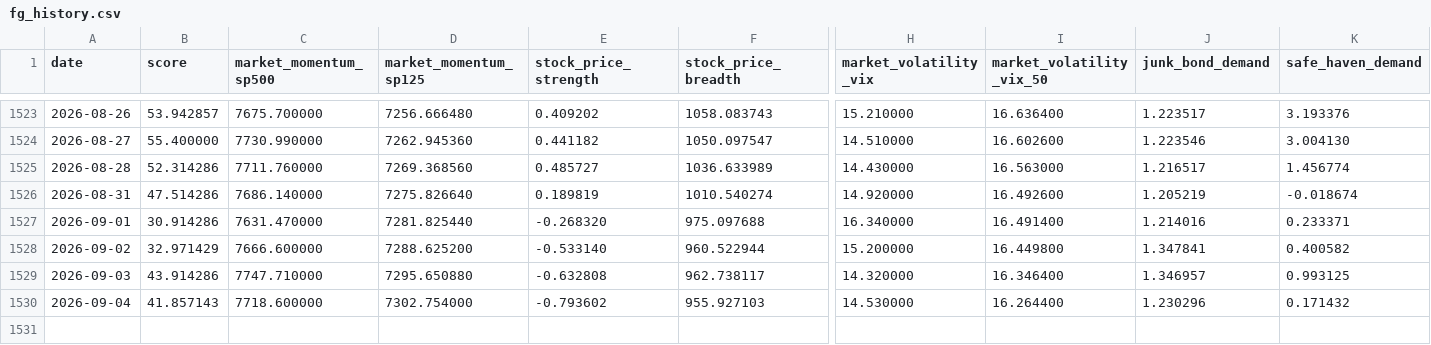
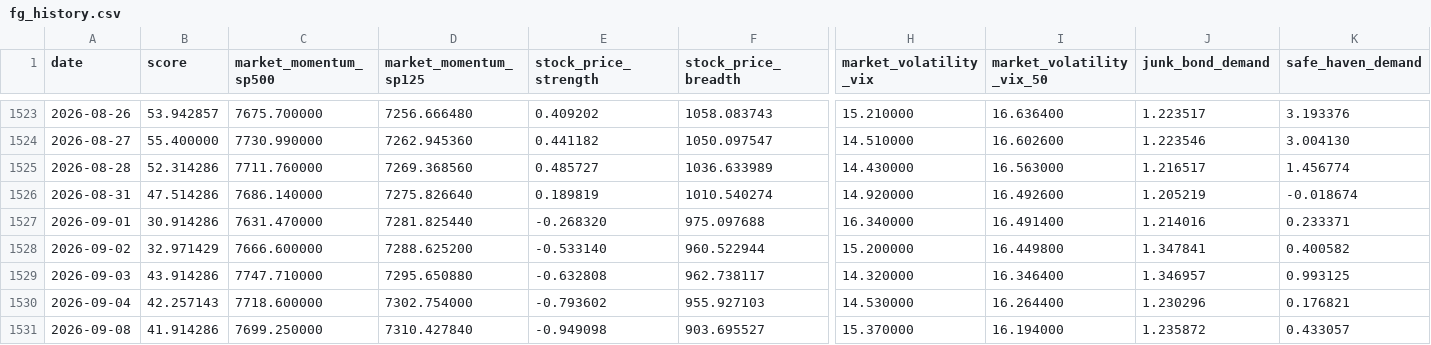
Before and after one commit to uncmac/market-risk-lab, a CSV file: data/fg_history.csv, drawn as a sheet; only a part is shown, gaps mark what is left out; rows hold the shown columns only; the diff names each change by its address in the sheet, - before the commit and + after, or states it on an @@ line.

```diff
--- a/data/fg_history.csv
+++ b/data/fg_history.csv
-B1530 (score): 41.857143
+B1530 (score): 42.257143
-K1530 (safe_haven_demand): 0.171432
+K1530 (safe_haven_demand): 0.176821
+row 1531: 2026-09-08 | 41.914286 | 7699.250000 | 7310.427840 | -0.949098 | 903.695527 | 15.370000 | 16.194000 | 1.235872 | 0.433057
```
Also changed, not shown: data/spy_ohlc.csv, results/backtest_v1.csv, 22 other files.
